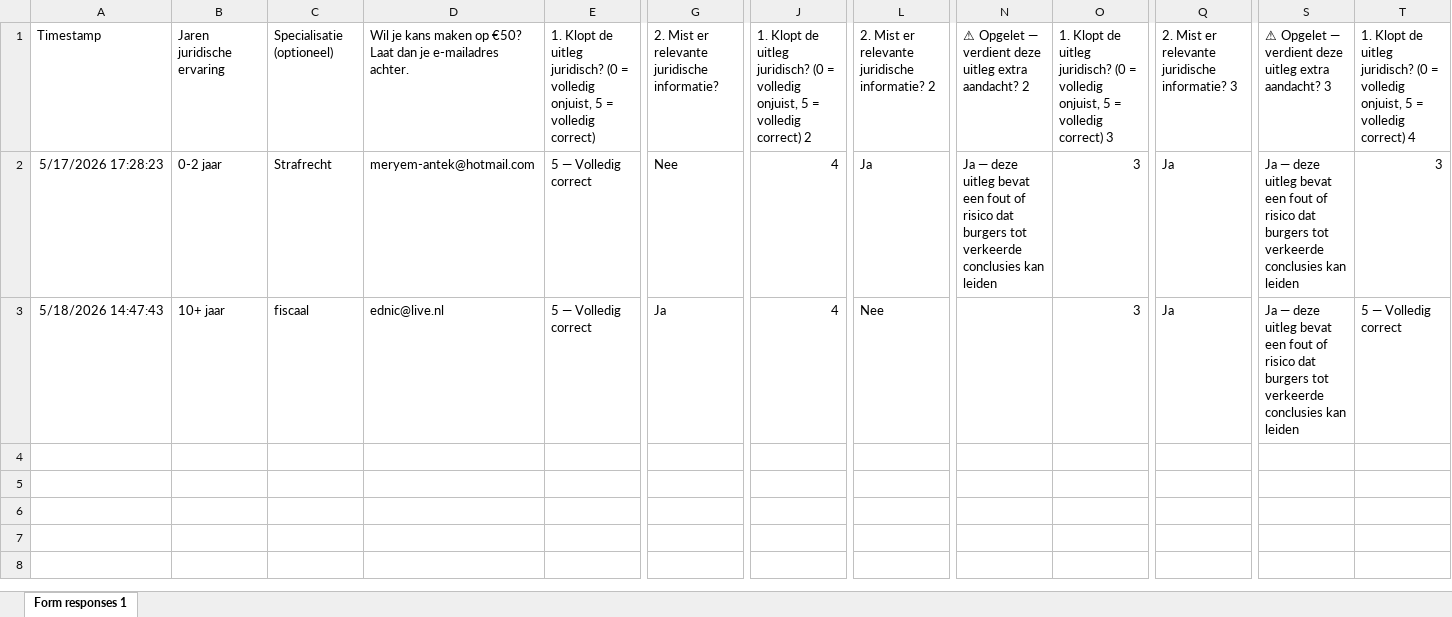
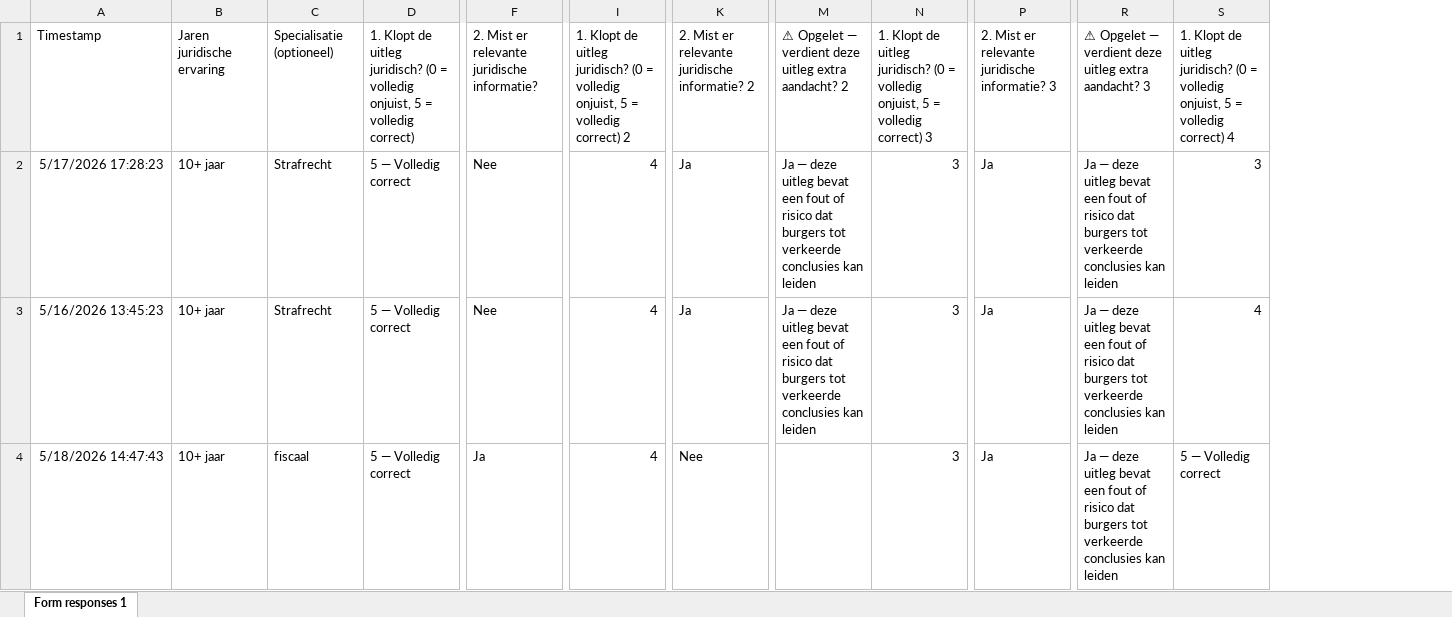
Before and after one commit to Bosfloortje/poc-machine-law_thesis, an Excel workbook: analysis/llm_explanations/annotations/input/LLM Uitleg Evaluatie — Bijstand (Participatiewet) — Juristen (Responses).xlsx, sheet Form responses 1, drawn as a sheet; only a part is shown, gaps mark what is left out; values as stored, in another font and other column widths than the file's, no borders; charts and pictures and table styles not drawn; removed rows and columns are numbered as before the commit, all else as after; rows hold the shown columns only; the diff names each change by its address in the sheet, - before the commit and + after, or states it on an @@ line.

```diff
--- a/analysis/llm_explanations/annotations/input/LLM Uitleg Evaluatie — Bijstand (Participatiewet) — Juristen (Responses).xlsx (sheet Form responses 1)
+++ b/analysis/llm_explanations/annotations/input/LLM Uitleg Evaluatie — Bijstand (Participatiewet) — Juristen (Responses).xlsx (sheet Form responses 1)
-column D, rows 1-3: Wil je kans maken op €50? Laat dan je e-mailadres achter. | meryem-antek@hotmail.com | ednic@live.nl
-B2: 0-2 jaar
+B2: 10+ jaar
+row 3: 5/16/2026 13:45:23 | 10+ jaar | Strafrecht | 5 — Volledig correct | Nee | 4 | Ja | Ja — deze uitleg bevat een fout of risico dat burgers tot verkeerde conclusies kan leiden | 3 | Ja | Ja — deze uitleg bevat een fout of risico dat burgers tot verkeerde conclusies kan leiden | 4
```
Also changed, not shown: charts or pictures, analysis/llm_explanations/annotations/input/LLM Uitleg Evaluatie — Alcoholwetvergunning — Burgers (Responses).xlsx, analysis/llm_explanations/annotations/input/LLM Uitleg Evaluatie — Alcoholwetvergunning — Juristen (Responses).xlsx, 53 other files.
